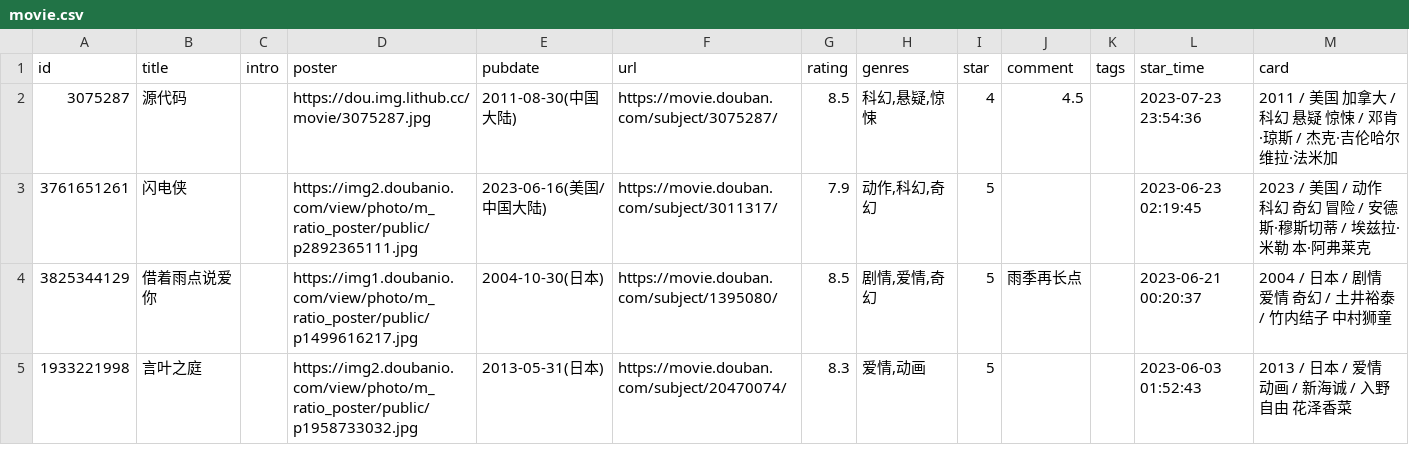
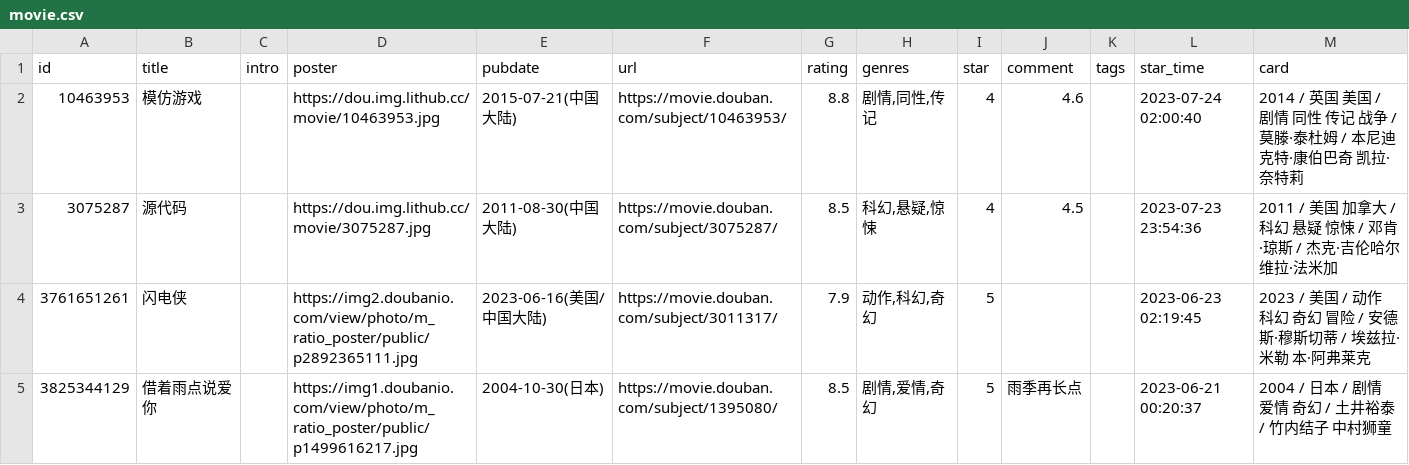
Before and after one commit to ihavenoideaa/hideaway-Pages, a CSV file: data/douban/done/movie.csv, drawn as a sheet; only a part is shown; the shorter side is filled out with more unchanged rows; the diff names each change by its address in the sheet, - before the commit and + after, or states it on an @@ line.

Commit message:
chore: update douban data

```diff
--- a/data/douban/done/movie.csv
+++ b/data/douban/done/movie.csv
+row 2: 10463953 | 模仿游戏 |  | https://dou.img.lithub.cc/movie/10463953.jpg | 2015-07-21(中国大陆) | https://movie.douban.com/subject/10463953/ | 8.8 | 剧情,同性,传记 | 4 | 4.6 |  | 2023-07-24 02:00:40 | 2014 / 英国 美国 / 剧情 同性 传记 战争 / 莫滕·泰杜姆 / 本尼迪克特·康伯巴奇 凯拉·奈特莉
```
